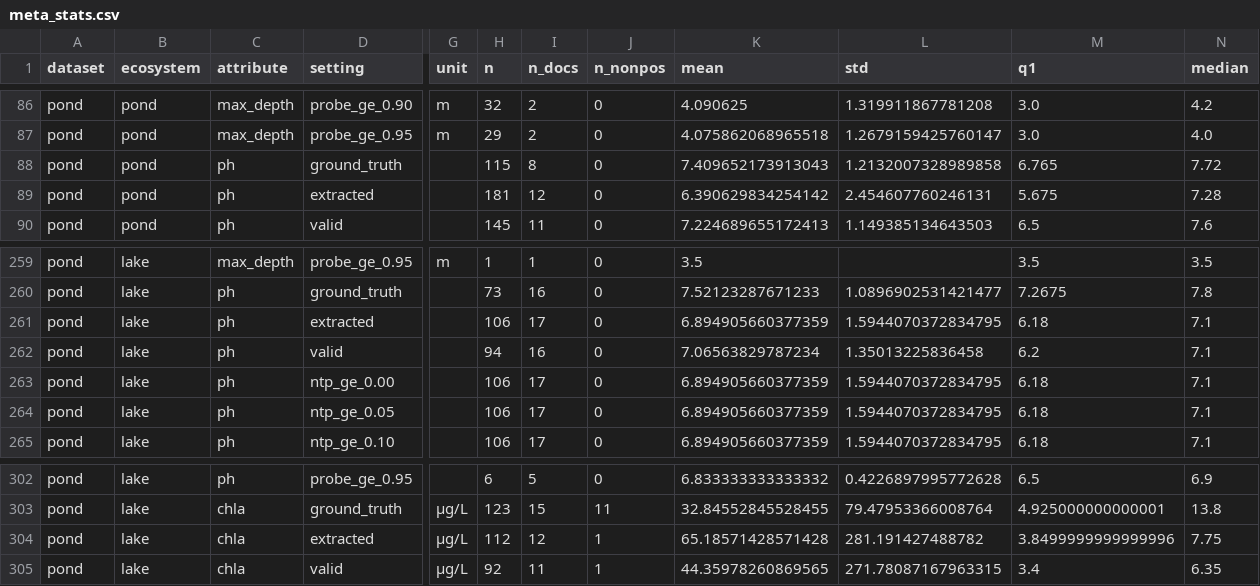
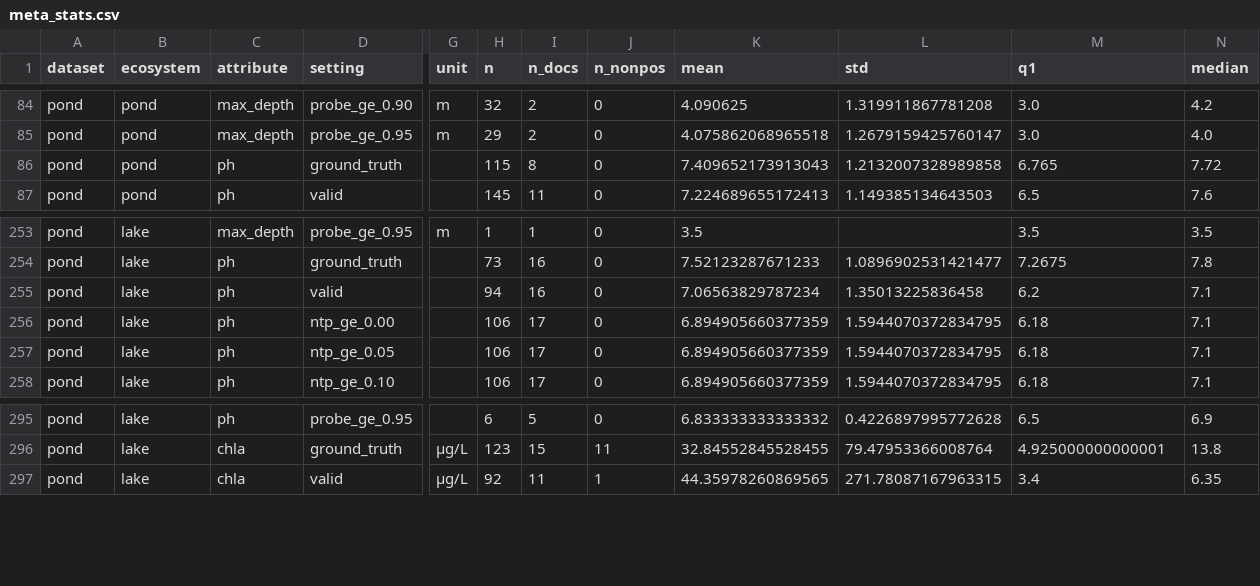
Before and after one commit to kevinqnb/scholarlm, a CSV file: analysis/results/meta/2026-10-08-pond-meta-v2-thresholds-01/meta_stats.csv, drawn as a sheet; only a part is shown, gaps mark what is left out; rows hold the shown columns only; the diff covers the shown part only; the diff names each change by its address in the sheet, - before the commit and + after, or states it on an @@ line.

```diff
--- a/analysis/results/meta/2026-10-08-pond-meta-v2-thresholds-01/meta_stats.csv
+++ b/analysis/results/meta/2026-10-08-pond-meta-v2-thresholds-01/meta_stats.csv
-row 89: pond | pond | ph | extracted |  | 181 | 12 | 0 | 6.390629834254142 | 2.454607760246131 | 5.675 | 7.28
-row 261: pond | lake | ph | extracted |  | 106 | 17 | 0 | 6.894905660377359 | 1.5944070372834795 | 6.18 | 7.1
-row 304: pond | lake | chla | extracted | µg/L | 112 | 12 | 1 | 65.18571428571428 | 281.191427488782 | 3.8499999999999996 | 7.75
```
Also changed, not shown: 5 removed rows elsewhere in this file, analysis/results/meta/2026-10-08-pond-meta-v2-thresholds-01/qq_lines.csv, 30 other files.
